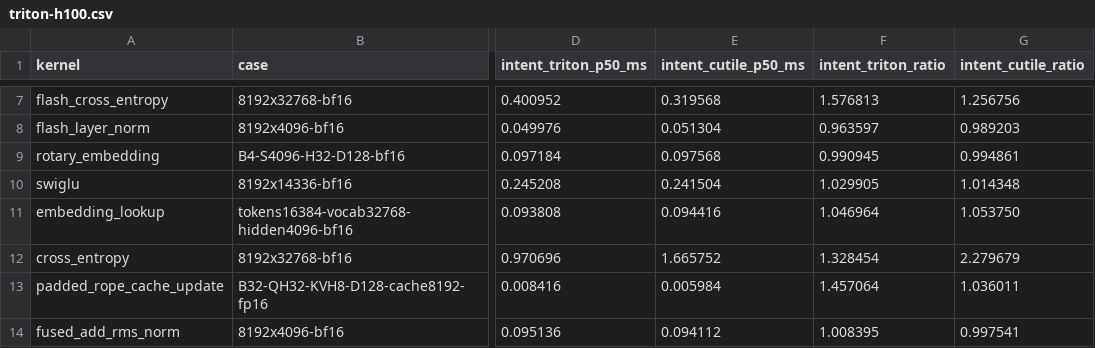
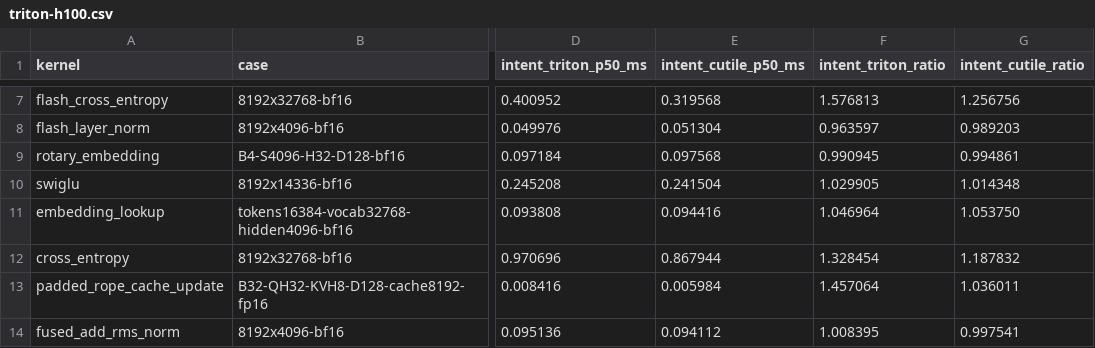
Before and after one commit to zzyu5/Intent, a CSV file: experiments/gpu/results/triton-h100.csv, drawn as a sheet; only a part is shown, gaps mark what is left out; the diff names each change by its address in the sheet, - before the commit and + after, or states it on an @@ line.

```diff
--- a/experiments/gpu/results/triton-h100.csv
+++ b/experiments/gpu/results/triton-h100.csv
-E12 (intent_cutile_p50_ms): 1.665752
+E12 (intent_cutile_p50_ms): 0.867944
-G12 (intent_cutile_ratio): 2.279679
+G12 (intent_cutile_ratio): 1.187832
```
Also changed, not shown: 1 other file.
